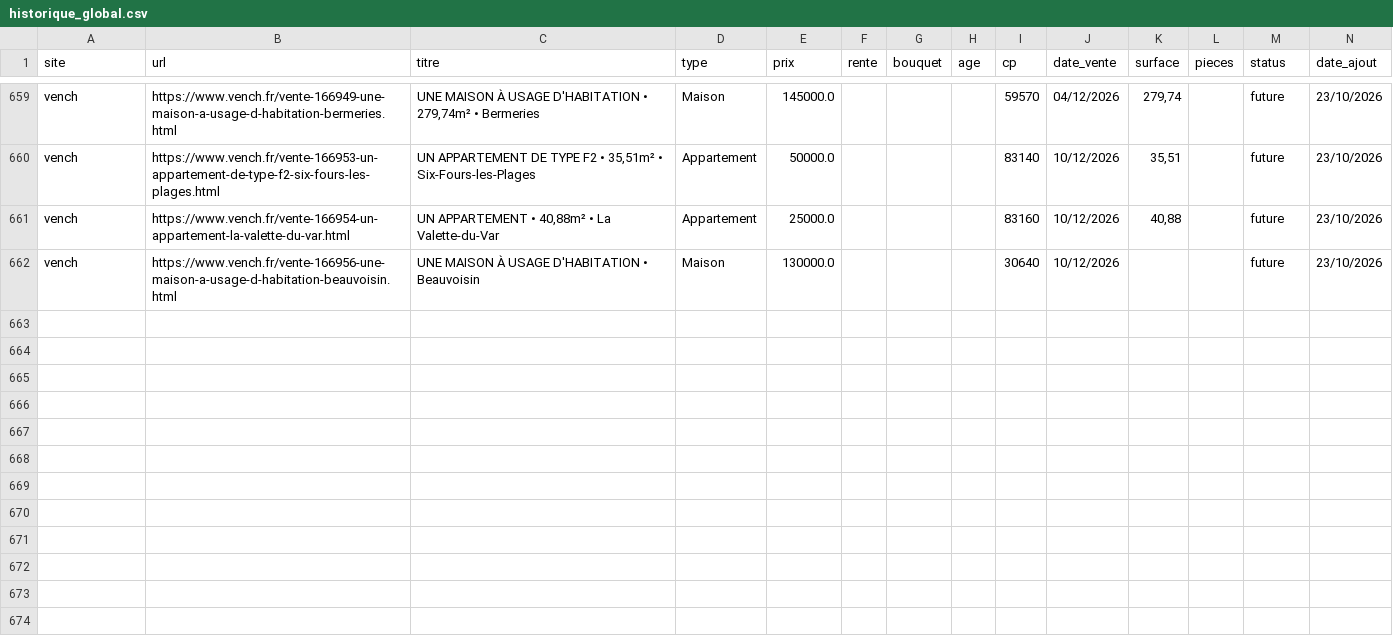
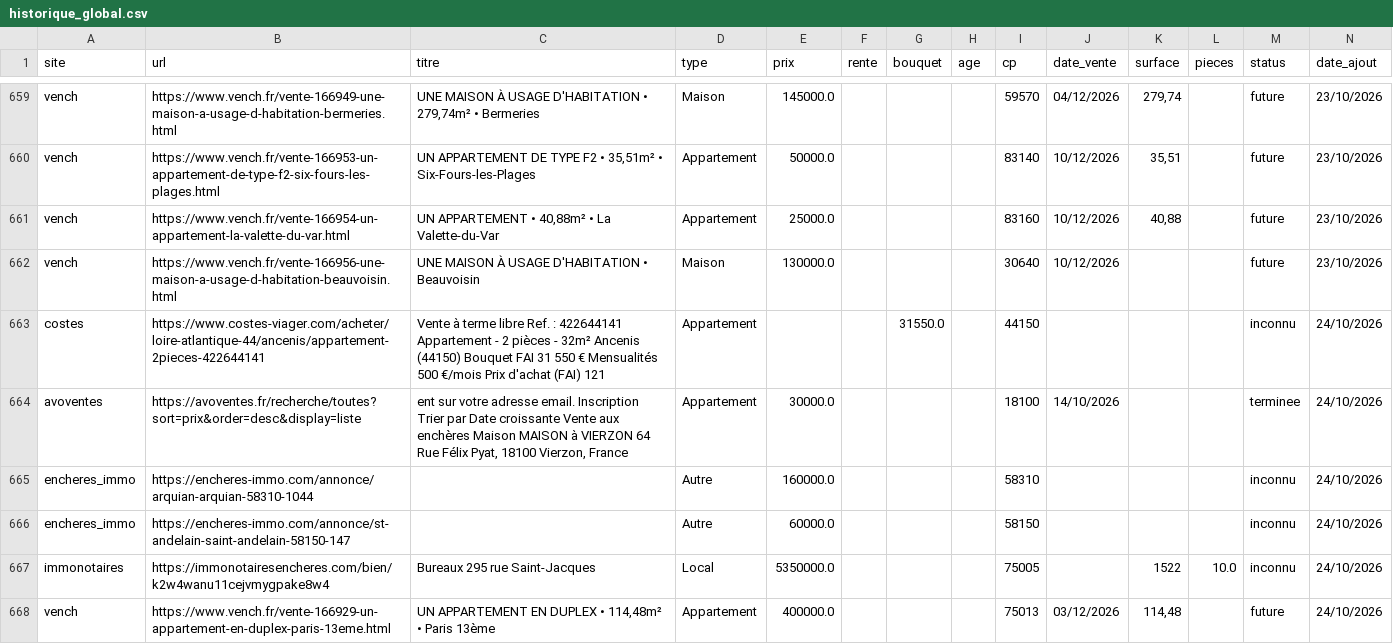
Before and after one commit to mathiasrou/viager-scraper, a CSV file: historique_global.csv, drawn as a sheet; only a part is shown, gaps mark what is left out.

Commit message:
update carte + historique

```diff
--- a/historique_global.csv
+++ b/historique_global.csv
@@ -662 +662,7 @@ vench;https://www.vench.fr/vente-166954-un-appartement-la-valette-du-var.html;UN
 vench;https://www.vench.fr/vente-166956-une-maison-a-usage-d-habitation-beauvoisin.html;UNE MAISON À USAGE D'HABITATION • Beauvoisin;Maison;130000.0;;;;30640;10/12/2026;;;future;23/10/2026
+costes;https://www.costes-viager.com/acheter/loire-atlantique-44/ancenis/appartement-2pieces-422644141;Vente à terme libre Ref. : 422644141 Appartement - 2 pièces - 32m² Ancenis (44150) Bouquet FAI 31 550 € Mensualités 500 €/mois Prix d'achat (FAI) 121 ;Appartement;;;31550.0;;44150;;;;inconnu;24/10/2026
+avoventes;https://avoventes.fr/recherche/toutes?sort=prix&order=desc&display=liste;ent sur votre adresse email. Inscription Trier par Date croissante Vente aux enchères Maison MAISON à VIERZON 64 Rue Félix Pyat, 18100 Vierzon, France;Appartement;30000.0;;;;18100;14/10/2026;;;terminee;24/10/2026
+encheres_immo;https://encheres-immo.com/annonce/arquian-arquian-58310-1044;;Autre;160000.0;;;;58310;;;;inconnu;24/10/2026
+encheres_immo;https://encheres-immo.com/annonce/st-andelain-saint-andelain-58150-147;;Autre;60000.0;;;;58150;;;;inconnu;24/10/2026
+immonotaires;https://immonotairesencheres.com/bien/k2w4wanu11cejvmygpake8w4;Bureaux 295 rue Saint-Jacques;Local;5350000.0;;;;75005;;1522;10.0;inconnu;24/10/2026
+vench;https://www.vench.fr/vente-166929-un-appartement-en-duplex-paris-13eme.html;UN APPARTEMENT EN DUPLEX • 114,48m² • Paris 13ème;Appartement;400000.0;;;;75013;03/12/2026;114,48;;future;24/10/2026
```
